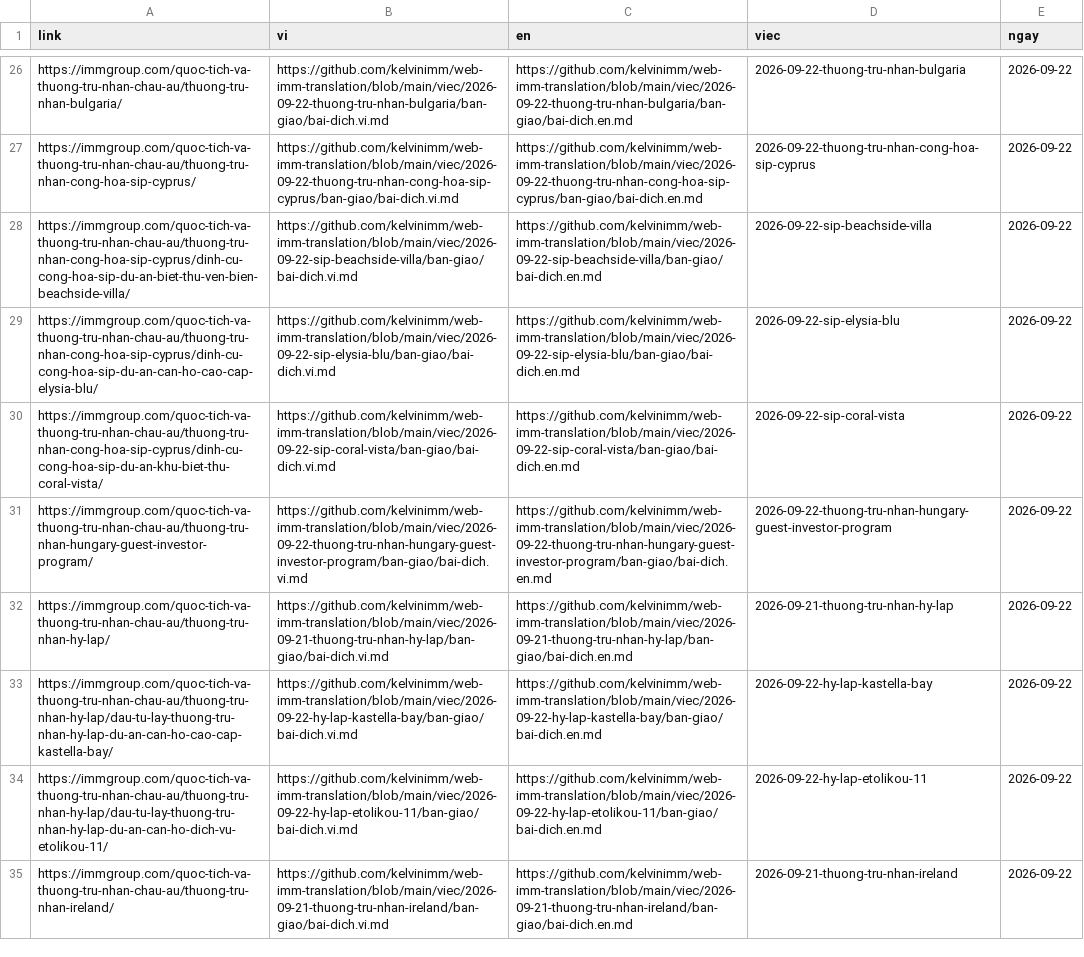
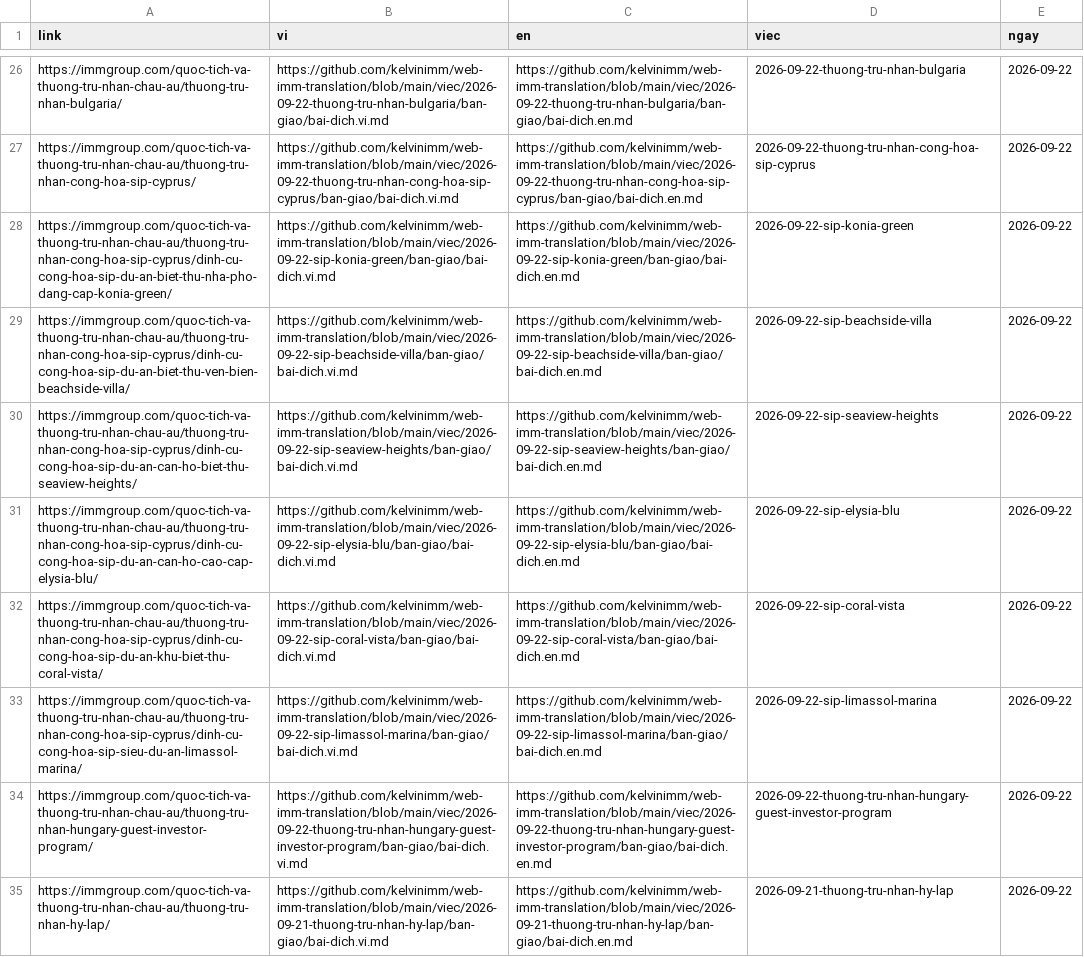
Before and after one commit to franknguyenit/web-imm-translation, a TSV file: lien-ket/ban-dich-vi-en.tsv, drawn as a sheet; only a part is shown, gaps mark what is left out; the shorter side is filled out with more unchanged rows; the diff names each change by its address in the sheet, - before the commit and + after, or states it on an @@ line.

Commit message:
seaview-heights

```diff
--- a/lien-ket/ban-dich-vi-en.tsv
+++ b/lien-ket/ban-dich-vi-en.tsv
+row 28: https://immgroup.com/quoc-tich-va-thuong-tru-nhan-chau-au/thuong-tru-nhan-cong-hoa-sip-cyprus/dinh-cu-cong-hoa-sip-du-an-biet-thu-nha-pho-dang-cap-konia-green/ | https://github.com/kelvinimm/web-imm-translation/blob/main/viec/2026-09-22-sip-konia-green/ban-giao/bai-dich.vi.md | https://github.com/kelvinimm/web-imm-translation/blob/main/viec/2026-09-22-sip-konia-green/ban-giao/bai-dich.en.md | 2026-09-22-sip-konia-green | 2026-09-22
+row 30: https://immgroup.com/quoc-tich-va-thuong-tru-nhan-chau-au/thuong-tru-nhan-cong-hoa-sip-cyprus/dinh-cu-cong-hoa-sip-du-an-can-ho-biet-thu-seaview-heights/ | https://github.com/kelvinimm/web-imm-translation/blob/main/viec/2026-09-22-sip-seaview-heights/ban-giao/bai-dich.vi.md | https://github.com/kelvinimm/web-imm-translation/blob/main/viec/2026-09-22-sip-seaview-heights/ban-giao/bai-dich.en.md | 2026-09-22-sip-seaview-heights | 2026-09-22
+row 33: https://immgroup.com/quoc-tich-va-thuong-tru-nhan-chau-au/thuong-tru-nhan-cong-hoa-sip-cyprus/dinh-cu-cong-hoa-sip-sieu-du-an-limassol-marina/ | https://github.com/kelvinimm/web-imm-translation/blob/main/viec/2026-09-22-sip-limassol-marina/ban-giao/bai-dich.vi.md | https://github.com/kelvinimm/web-imm-translation/blob/main/viec/2026-09-22-sip-limassol-marina/ban-giao/bai-dich.en.md | 2026-09-22-sip-limassol-marina | 2026-09-22
```
Also changed, not shown: viec/2026-09-22-sip-konia-green/song-ngu.tsv, viec/2026-09-22-sip-limassol-marina/song-ngu.tsv, 50 other files.
